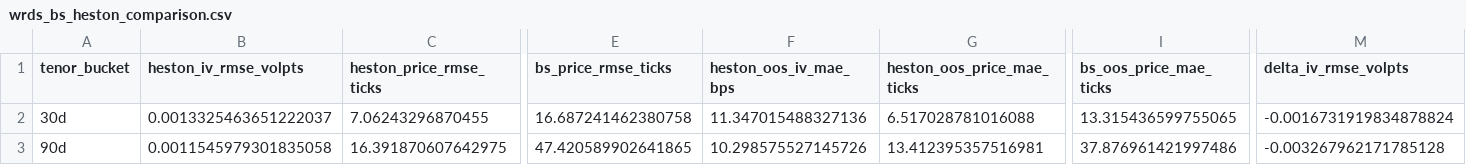
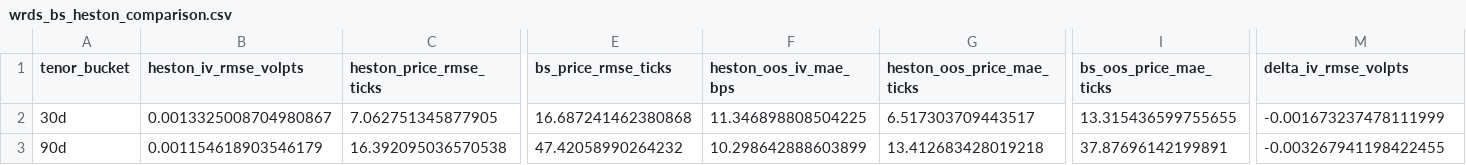
Before and after one commit to MateoBodon/quant-pricer-cpp, a CSV file: docs/artifacts/wrds/wrds_bs_heston_comparison.csv, drawn as a sheet; only a part is shown, gaps mark what is left out; the diff covers the shown part only; the diff names each change by its address in the sheet, - before the commit and + after, or states it on an @@ line.

```diff
--- a/docs/artifacts/wrds/wrds_bs_heston_comparison.csv
+++ b/docs/artifacts/wrds/wrds_bs_heston_comparison.csv
-B2 (heston_iv_rmse_volpts): 0.0013325463651222037
+B2 (heston_iv_rmse_volpts): 0.0013325008704980867
-C2 (heston_price_rmse_ticks): 7.06243296870455
+C2 (heston_price_rmse_ticks): 7.062751345877905
-E2 (bs_price_rmse_ticks): 16.687241462380758
+E2 (bs_price_rmse_ticks): 16.687241462380868
-F2 (heston_oos_iv_mae_bps): 11.347015488327136
+F2 (heston_oos_iv_mae_bps): 11.346898808504225
-G2 (heston_oos_price_mae_ticks): 6.517028781016088
+G2 (heston_oos_price_mae_ticks): 6.517303709443517
-I2 (bs_oos_price_mae_ticks): 13.315436599755065
+I2 (bs_oos_price_mae_ticks): 13.315436599755655
-M2 (delta_iv_rmse_volpts): -0.0016731919834878824
+M2 (delta_iv_rmse_volpts): -0.001673237478111999
-B3 (heston_iv_rmse_volpts): 0.0011545979301835058
+B3 (heston_iv_rmse_volpts): 0.001154618903546179
-C3 (heston_price_rmse_ticks): 16.391870607642975
+C3 (heston_price_rmse_ticks): 16.392095036570538
-E3 (bs_price_rmse_ticks): 47.420589902641865
+E3 (bs_price_rmse_ticks): 47.42058990264232
-F3 (heston_oos_iv_mae_bps): 10.298575527145726
+F3 (heston_oos_iv_mae_bps): 10.298642888603899
-G3 (heston_oos_price_mae_ticks): 13.412395357516981
+G3 (heston_oos_price_mae_ticks): 13.412683428019218
-I3 (bs_oos_price_mae_ticks): 37.876961421997486
+I3 (bs_oos_price_mae_ticks): 37.87696142199891
-M3 (delta_iv_rmse_volpts): -0.003267962171785128
+M3 (delta_iv_rmse_volpts): -0.003267941198422455
```
Also changed, not shown: 8 edited cells elsewhere in this file, docs/artifacts/bench/bench_mc_equal_time.csv, docs/artifacts/bench/bench_mc_paths.csv, 36 other files.
